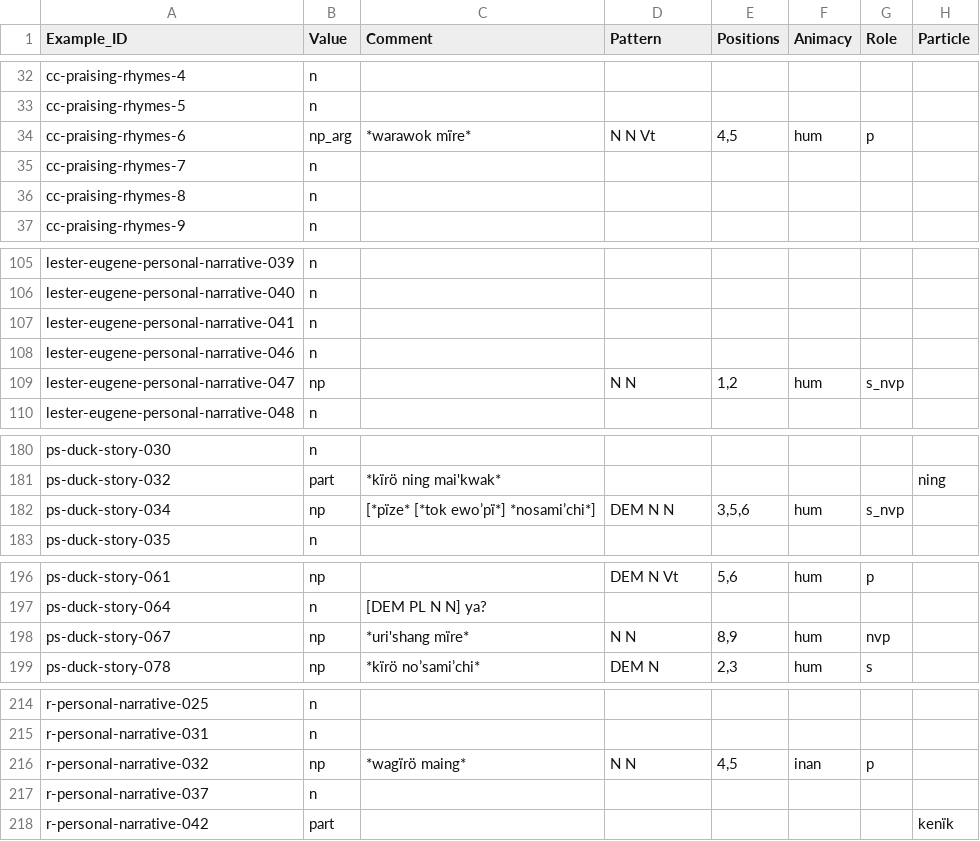
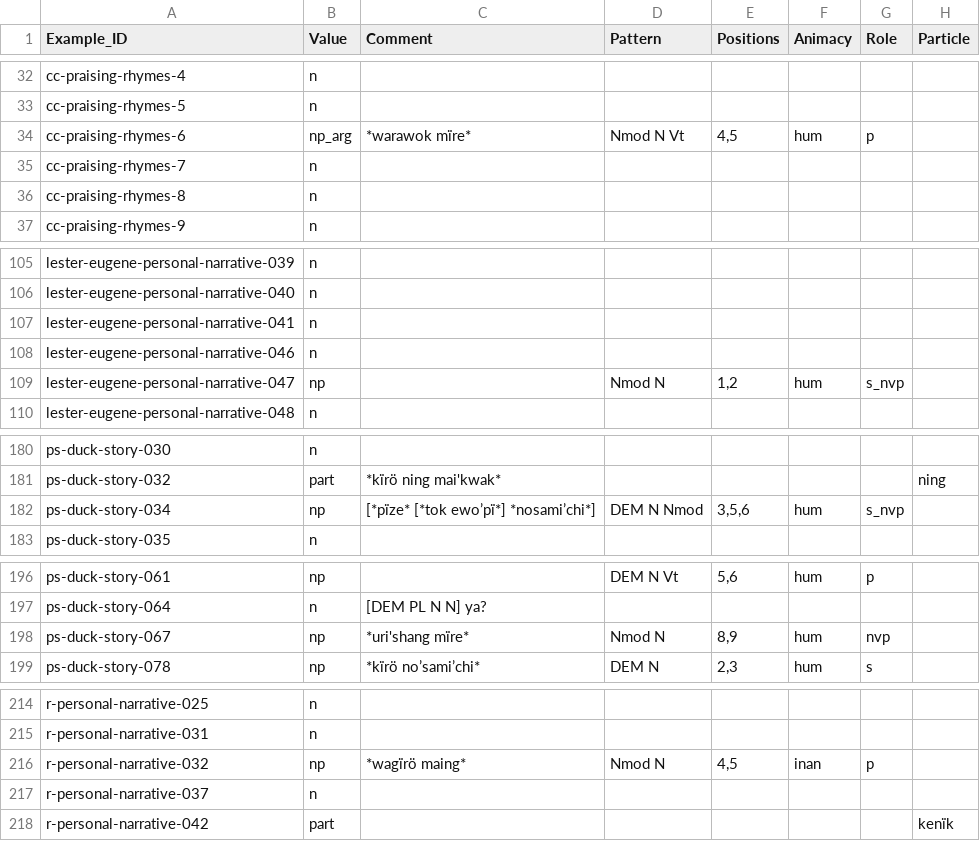
Before and after one commit to fmatter/cariban_nps, a CSV file: data/aka_ann.csv, drawn as a sheet; only a part is shown, gaps mark what is left out; the diff covers the shown part only.

```diff
--- a/data/aka_ann.csv
+++ b/data/aka_ann.csv
@@ -33,3 +33,3 @@ cc-praising-rhymes-4,n,,,,,,
 cc-praising-rhymes-5,n,,,,,,
-cc-praising-rhymes-6,np_arg,*warawok mïre*,N N Vt,"4,5",hum,p,
+cc-praising-rhymes-6,np_arg,*warawok mïre*,Nmod N Vt,"4,5",hum,p,
 cc-praising-rhymes-7,n,,,,,,
@@ -108,3 +108,3 @@ lester-eugene-personal-narrative-041,n,,,,,,
 lester-eugene-personal-narrative-046,n,,,,,,
-lester-eugene-personal-narrative-047,np,,N N,"1,2",hum,s_nvp,
+lester-eugene-personal-narrative-047,np,,Nmod N,"1,2",hum,s_nvp,
 lester-eugene-personal-narrative-048,n,,,,,,
@@ -181,3 +181,3 @@ ps-duck-story-030,n,,,,,,
 ps-duck-story-032,part,*kïrö ning mai'kwak*,,,,,ning
-ps-duck-story-034,np,[*pïze* [*tok ewo’pï*] *nosami’chi*],DEM N N,"3,5,6",hum,s_nvp,
+ps-duck-story-034,np,[*pïze* [*tok ewo’pï*] *nosami’chi*],DEM N Nmod,"3,5,6",hum,s_nvp,
 ps-duck-story-035,n,,,,,,
@@ -197,3 +197,3 @@ ps-duck-story-061,np,,DEM N Vt,"5,6",hum,p,
 ps-duck-story-064,n,[DEM PL N N] ya?,,,,,
-ps-duck-story-067,np,*uri'shang mïre*,N N,"8,9",hum,nvp,
+ps-duck-story-067,np,*uri'shang mïre*,Nmod N,"8,9",hum,nvp,
 ps-duck-story-078,np,*kïrö no’sami’chi*,DEM N,"2,3",hum,s,
@@ -215,3 +215,3 @@ r-personal-narrative-025,n,,,,,,
 r-personal-narrative-031,n,,,,,,
-r-personal-narrative-032,np,*wagïrö maing*,N N,"4,5",inan,p,
+r-personal-narrative-032,np,*wagïrö maing*,Nmod N,"4,5",inan,p,
 r-personal-narrative-037,n,,,,,,
```
Also changed, not shown: 3 edited cells elsewhere in this file, data/cldf/examples.csv, data/cldf/media.csv, 11 other files.
